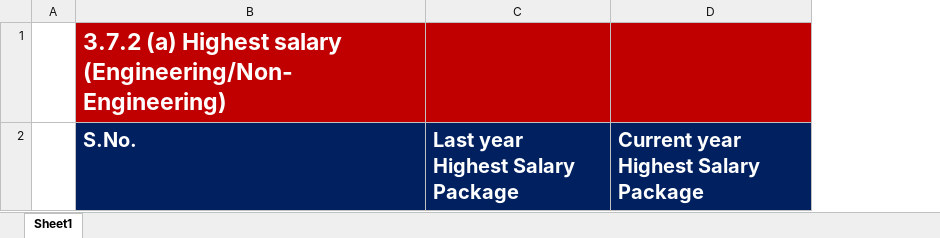
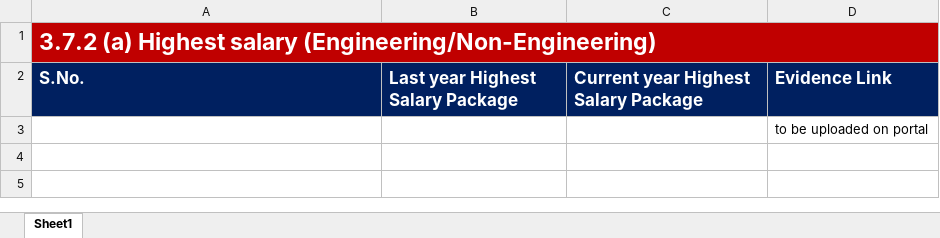
Before and after one commit to M85vik/IFQE-MRU-Quality-Assurance-Portal, an Excel workbook: ifqe-portal-backend5/templates/3.7.2_Template.xlsx, sheet Sheet1, drawn as a sheet; values as stored, in another font and other column widths than the file's, no borders; removed rows and columns are numbered as before the commit, all else as after; the diff names each change by its address in the sheet, - before the commit and + after, or states it on an @@ line.

```diff
--- a/ifqe-portal-backend5/templates/3.7.2_Template.xlsx (sheet Sheet1)
+++ b/ifqe-portal-backend5/templates/3.7.2_Template.xlsx (sheet Sheet1)
-column A, empty
+column D (Evidence Link), empty
+A1:D1 merged
@@ A2:C2 text size: smaller @@
+row 3:  |  |  | to be uploaded on portal
```
Also changed, not shown: ifqe-portal-backend5/templates/3.10.1_3.10.3_Template.xlsx, ifqe-portal-backend5/templates/3.4.3_Template.xlsx, 40 other files.
